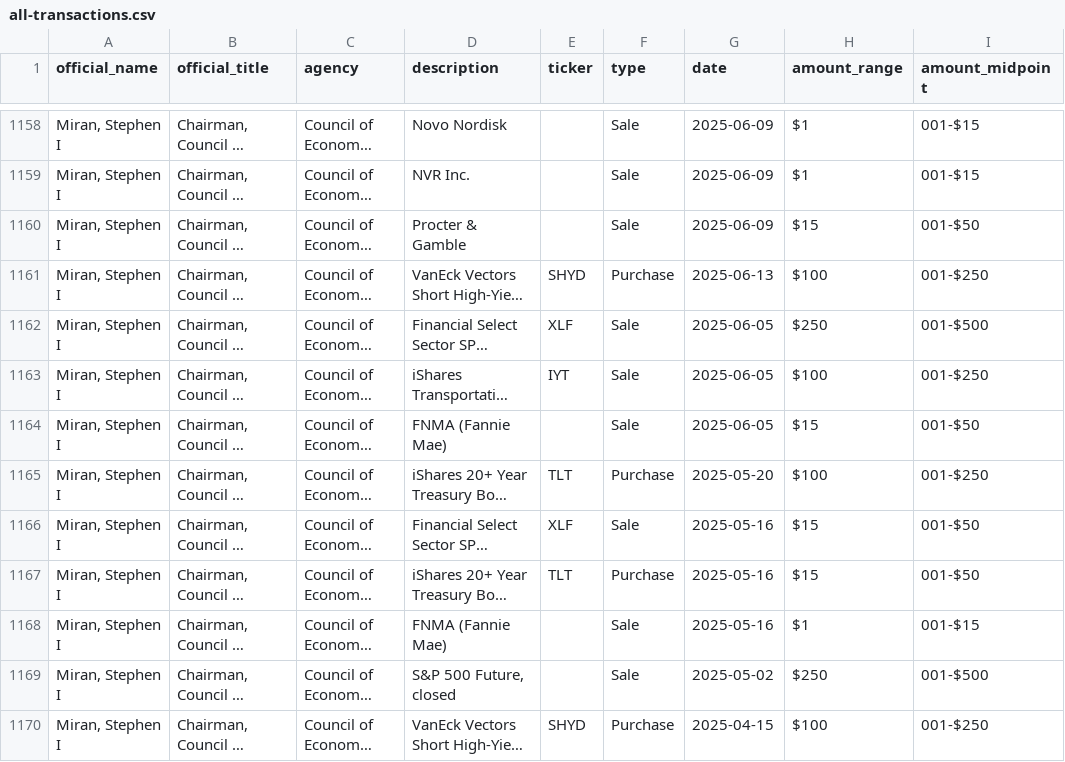
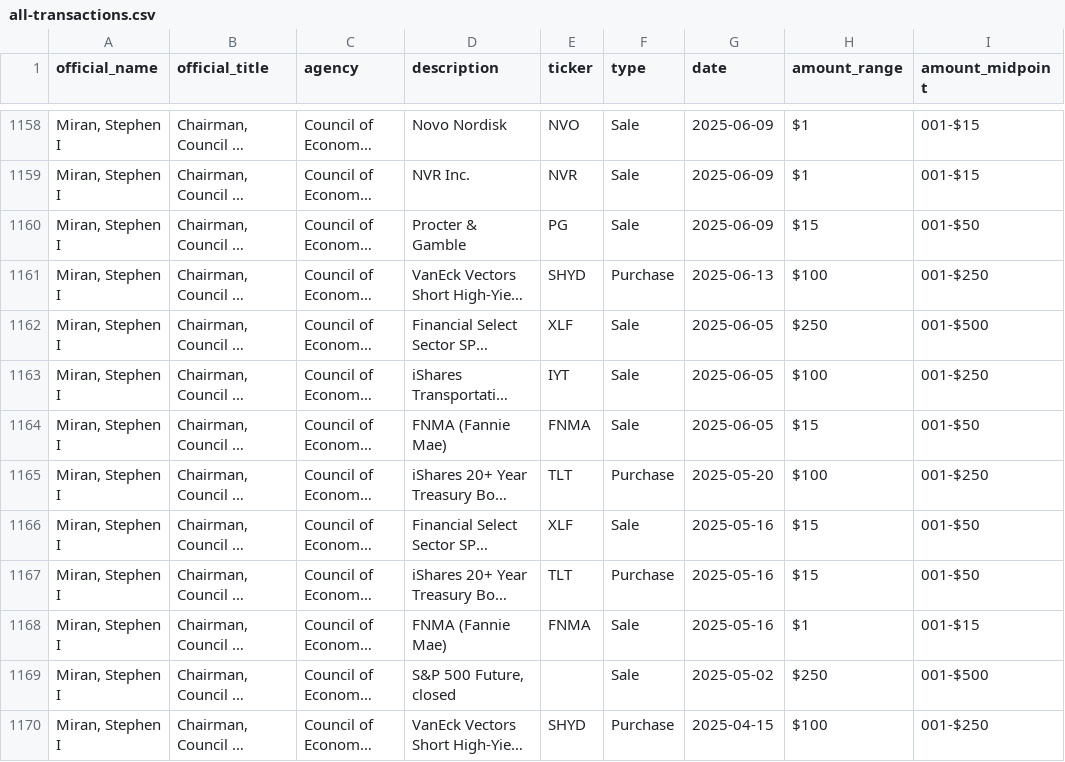
Before and after one commit to tbrown034/open-cabinet, a CSV file: public/data/all-transactions.csv, drawn as a sheet; only a part is shown, gaps mark what is left out; long unchanged cells end in …; the diff covers the shown part only; the diff names each change by its address in the sheet, - before the commit and + after, or states it on an @@ line.

Commit message:
Fix Miran tickers (58 → 5 missing) + source filings for all officials
Miran had 58 well-known public companies with null tickers due to
parsing. Manually resolved 53: ABT, ADBE, ANET, BKNG, COST, LLY,
MA, NOW, PG, SPGI, TXN, UNH and 41 others. 5 remaining are
legitimately untickerable (private companies + S&P futures).

All 34 officials now have sourceFilings with OGE PDF links.

```diff
--- a/public/data/all-transactions.csv
+++ b/public/data/all-transactions.csv
-E1158 (ticker): (empty)
+E1158 (ticker): NVO
-E1159 (ticker): (empty)
+E1159 (ticker): NVR
-E1160 (ticker): (empty)
+E1160 (ticker): PG
-E1164 (ticker): (empty)
+E1164 (ticker): FNMA
-E1168 (ticker): (empty)
+E1168 (ticker): FNMA
```
Also changed, not shown: 48 edited cells elsewhere in this file, 2 other files.
